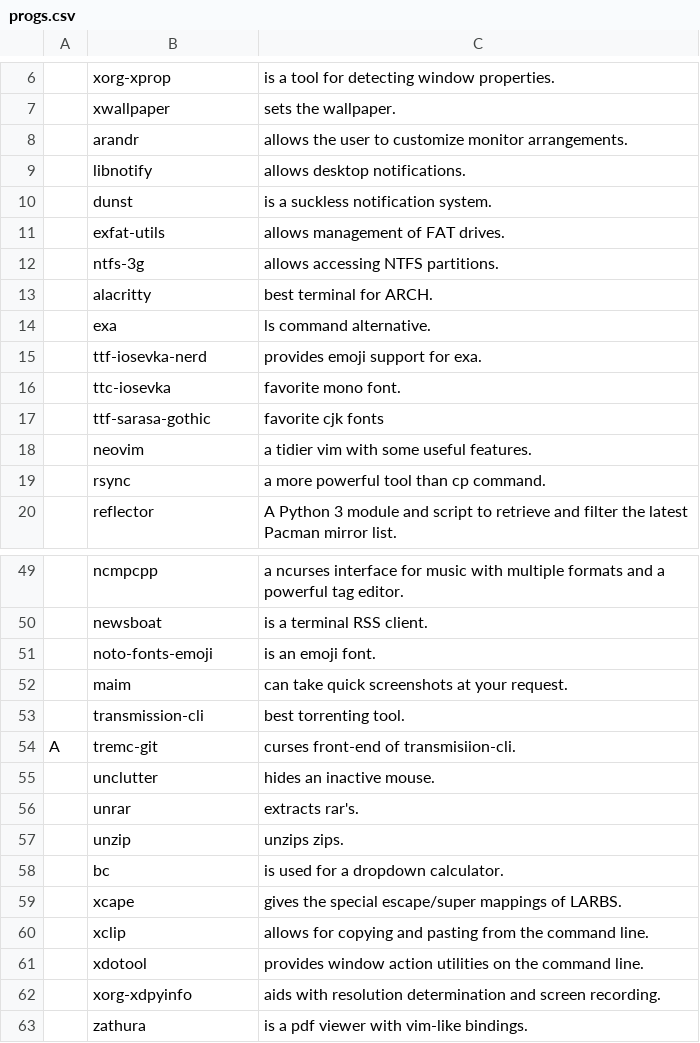
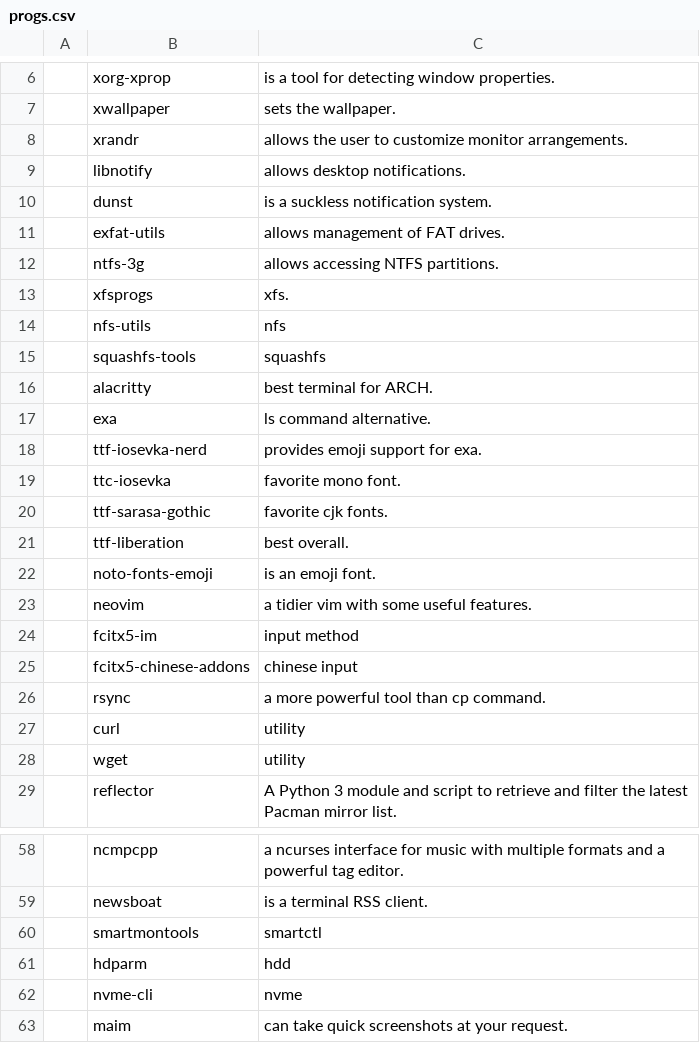
Before and after one commit to eifyn/LARBS, a CSV file: progs.csv, drawn as a sheet; only a part is shown, gaps mark what is left out; the shorter side is filled out with more unchanged rows; addresses are those after the commit; the diff covers the shown part only; the diff names each change by its address in the sheet, - before the commit and + after, or states it on an @@ line.

Commit message:
Update progs.csv

```diff
--- a/progs.csv
+++ b/progs.csv
-B8: arandr
+B8: xrandr
+row 13:  | xfsprogs | xfs.
+row 14:  | nfs-utils | nfs
+row 15:  | squashfs-tools | squashfs
-C20: favorite cjk fonts
+C20: favorite cjk fonts.
+row 21:  | ttf-liberation | best overall.
@@ row 51 moved to row 22: noto-fonts-emoji @@
+row 24:  | fcitx5-im | input method
+row 25:  | fcitx5-chinese-addons | chinese input
+row 27:  | curl | utility
+row 28:  | wget | utility
+row 60:  | smartmontools | smartctl
+row 61:  | hdparm | hdd
+row 62:  | nvme-cli | nvme
```
Also changed, not shown: 1 added row elsewhere in this file.
